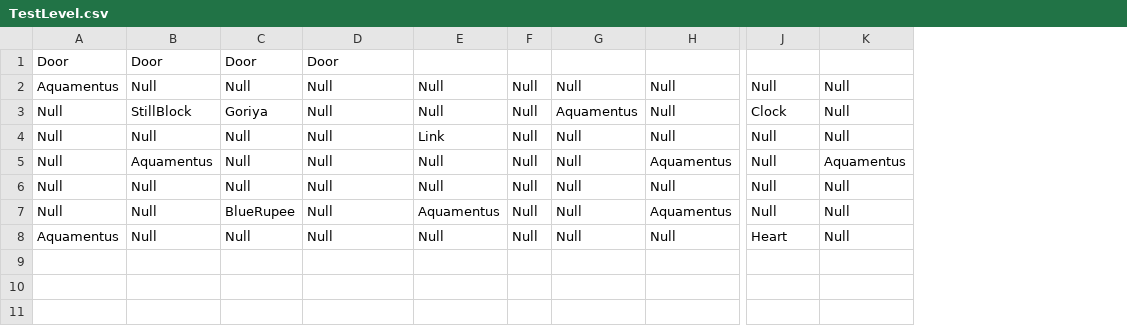
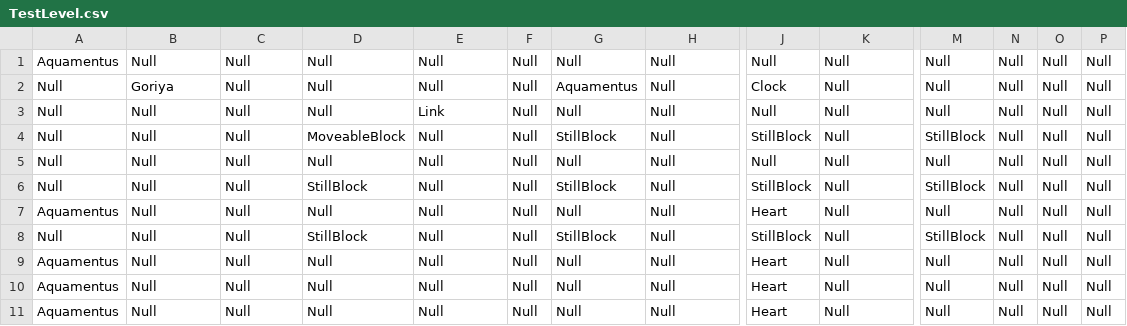
Before and after one commit to schneiderryan/legendofzelda, a CSV file: TestLevel.csv, drawn as a sheet; only a part is shown, gaps mark what is left out; removed rows and columns are numbered as before the commit, all else as after; rows hold the shown columns only; the diff names each change by its address in the sheet, - before the commit and + after, or states it on an @@ line.

```diff
--- a/TestLevel.csv
+++ b/TestLevel.csv
+column M, rows 1-7: Null | Null | Null | StillBlock | Null | StillBlock | Null
+column N, rows 1-7: all Null
+column O, rows 1-7: all Null
+column P, rows 1-7: all Null
-row 1: Door | Door | Door | Door
-B2: StillBlock
+B2: Goriya
-C2: Goriya
+C2: Null
-B4: Aquamentus
+B4: Null
-D4: Null
+D4: MoveableBlock
-G4: Null
+G4: StillBlock
-H4: Aquamentus
+H4: Null
-J4: Null
+J4: StillBlock
-K4: Aquamentus
+K4: Null
-C6: BlueRupee
+C6: Null
-D6: Null
+D6: StillBlock
-E6: Aquamentus
+E6: Null
-G6: Null
+G6: StillBlock
-H6: Aquamentus
+H6: Null
-J6: Null
+J6: StillBlock
+row 8: Null | Null | Null | StillBlock | Null | Null | StillBlock | Null | StillBlock | Null | StillBlock | Null | Null | Null
+row 9: Aquamentus | Null | Null | Null | Null | Null | Null | Null | Heart | Null | Null | Null | Null | Null
+row 10: Aquamentus | Null | Null | Null | Null | Null | Null | Null | Heart | Null | Null | Null | Null | Null
+row 11: Aquamentus | Null | Null | Null | Null | Null | Null | Null | Heart | Null | Null | Null | Null | Null
```
Also changed, not shown: 5 other files.
